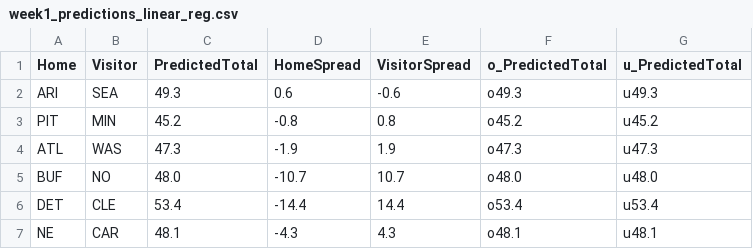
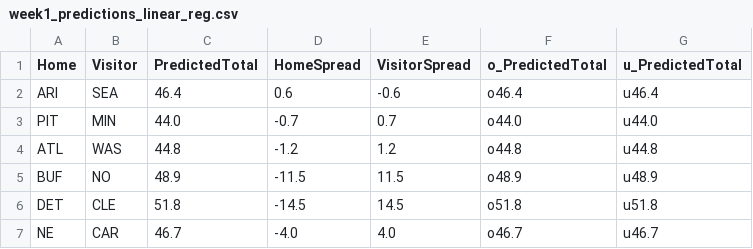
Before and after one commit to dennistye/nfl_model, a CSV file: csv_folder/week1_predictions_linear_reg.csv, drawn as a sheet; only a part is shown; the diff covers the shown part only.

```diff
--- a/csv_folder/week1_predictions_linear_reg.csv
+++ b/csv_folder/week1_predictions_linear_reg.csv
@@ -1,7 +1,7 @@
 Home,Visitor,PredictedTotal,HomeSpread,VisitorSpread,o_PredictedTotal,u_PredictedTotal
-ARI,SEA,49.3,0.6,-0.6,o49.3,u49.3
-PIT,MIN,45.2,-0.8,0.8,o45.2,u45.2
-ATL,WAS,47.3,-1.9,1.9,o47.3,u47.3
-BUF,NO,48.0,-10.7,10.7,o48.0,u48.0
-DET,CLE,53.4,-14.4,14.4,o53.4,u53.4
-NE,CAR,48.1,-4.3,4.3,o48.1,u48.1
+ARI,SEA,46.4,0.6,-0.6,o46.4,u46.4
+PIT,MIN,44.0,-0.7,0.7,o44.0,u44.0
+ATL,WAS,44.8,-1.2,1.2,o44.8,u44.8
+BUF,NO,48.9,-11.5,11.5,o48.9,u48.9
+DET,CLE,51.8,-14.5,14.5,o51.8,u51.8
+NE,CAR,46.7,-4.0,4.0,o46.7,u46.7
```
Also changed, not shown: 48 edited cells elsewhere in this file, csv_folder/2025_box_scores.csv, csv_folder/complete_weights.csv, 8 other files.
